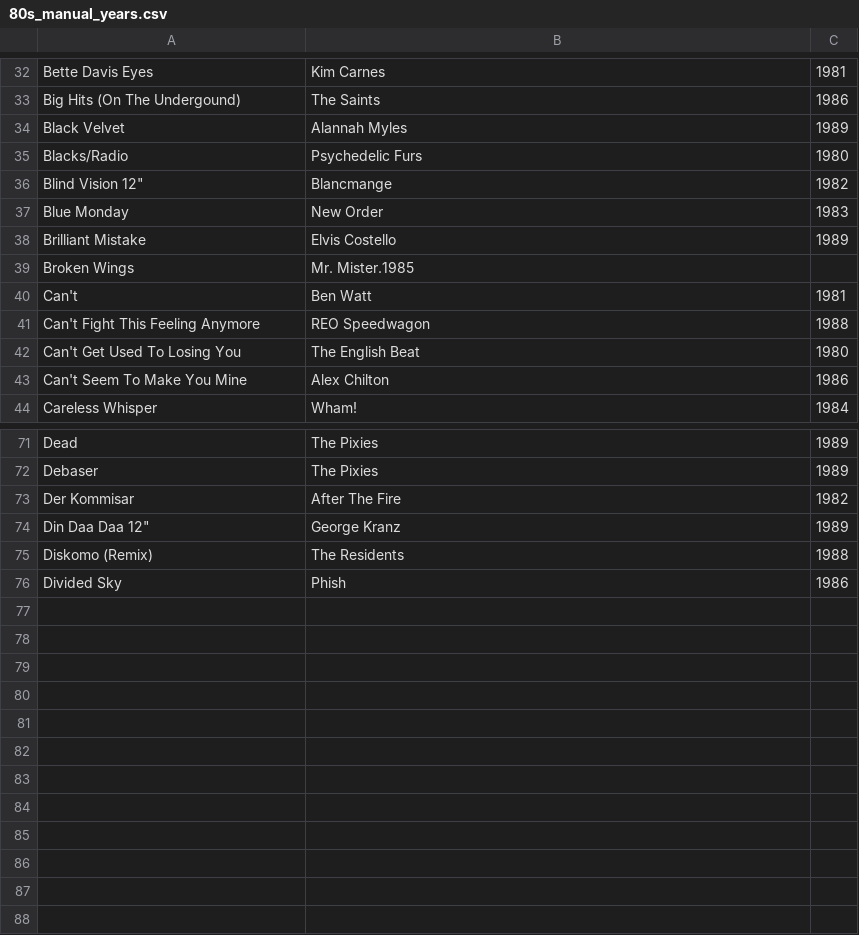
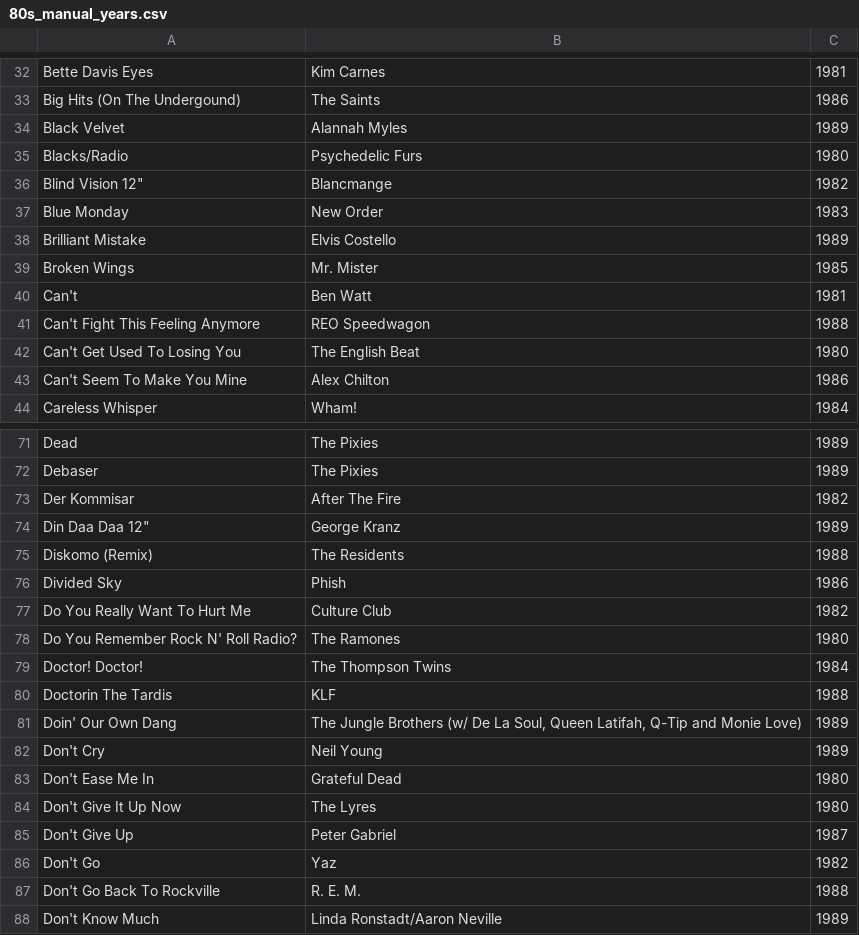
Before and after one commit to asudell/a2z, a CSV file: cache/musicbrainz/80s_manual_years.csv, drawn as a sheet; only a part is shown, gaps mark what is left out.

```diff
--- a/cache/musicbrainz/80s_manual_years.csv
+++ b/cache/musicbrainz/80s_manual_years.csv
@@ -38,3 +38,3 @@ Blue Monday,New Order,1983
 Brilliant Mistake,Elvis Costello,1989
-Broken Wings,Mr. Mister.1985
+Broken Wings,Mr. Mister,1985
 Can't,Ben Watt,1981
@@ -76 +76,13 @@ Diskomo (Remix),The Residents,1988
 Divided Sky,Phish,1986
+Do You Really Want To Hurt Me,Culture Club,1982
+Do You Remember Rock N' Roll Radio?,The Ramones,1980
+Doctor! Doctor!,The Thompson Twins,1984
+Doctorin The Tardis,KLF,1988
+Doin' Our Own Dang,"The Jungle Brothers (w/ De La Soul, Queen Latifah, Q-Tip and Monie Love)",1989
+Don't Cry,Neil Young,1989
+Don't Ease Me In,Grateful Dead,1980
+Don't Give It Up Now,The Lyres,1980
+Don't Give Up,Peter Gabriel,1987
+Don't Go,Yaz,1982
+Don't Go Back To Rockville,R. E. M.,1988
+Don't Know Much,Linda Ronstadt/Aaron Neville,1989
```
Also changed, not shown: cache/musicbrainz/80s_need_years.csv, cache/musicbrainz/80s_years.csv.
